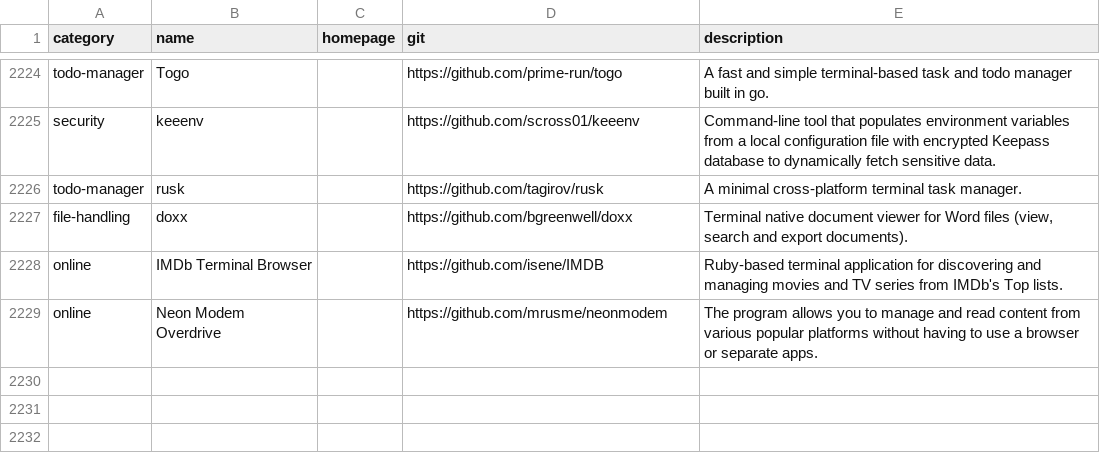
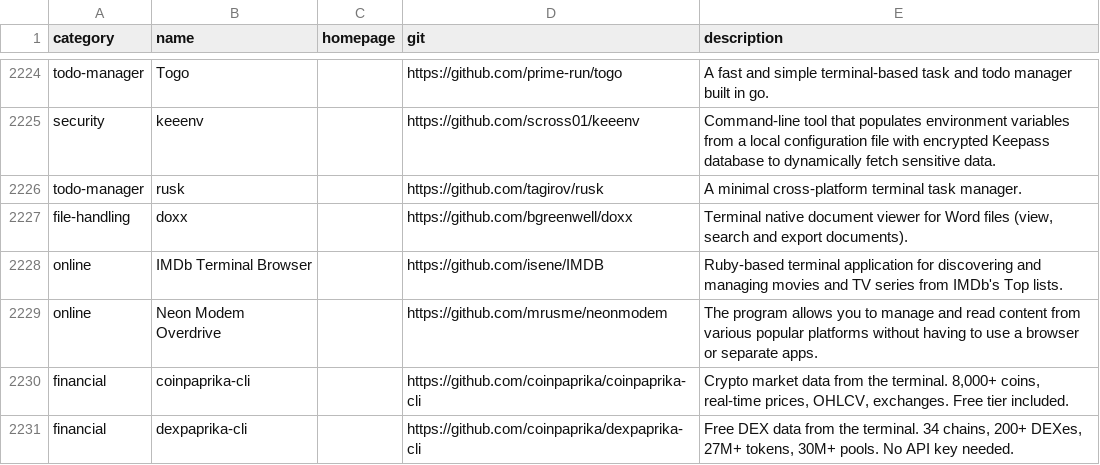
Before and after one commit to toolleeo/awesome-cli-apps-in-a-csv, a CSV file: data/apps.csv, drawn as a sheet; only a part is shown, gaps mark what is left out; the diff names each change by its address in the sheet, - before the commit and + after, or states it on an @@ line.

Commit message:
Add coinpaprika-cli and dexpaprika-cli to financial category

```diff
--- a/data/apps.csv
+++ b/data/apps.csv
+row 2230: financial | coinpaprika-cli |  | https://github.com/coinpaprika/coinpaprika-cli | Crypto market data from the terminal. 8,000+ coins, real-time prices, OHLCV, exchanges. Free tier included.
+row 2231: financial | dexpaprika-cli |  | https://github.com/coinpaprika/dexpaprika-cli | Free DEX data from the terminal. 34 chains, 200+ DEXes, 27M+ tokens, 30M+ pools. No API key needed.
```
